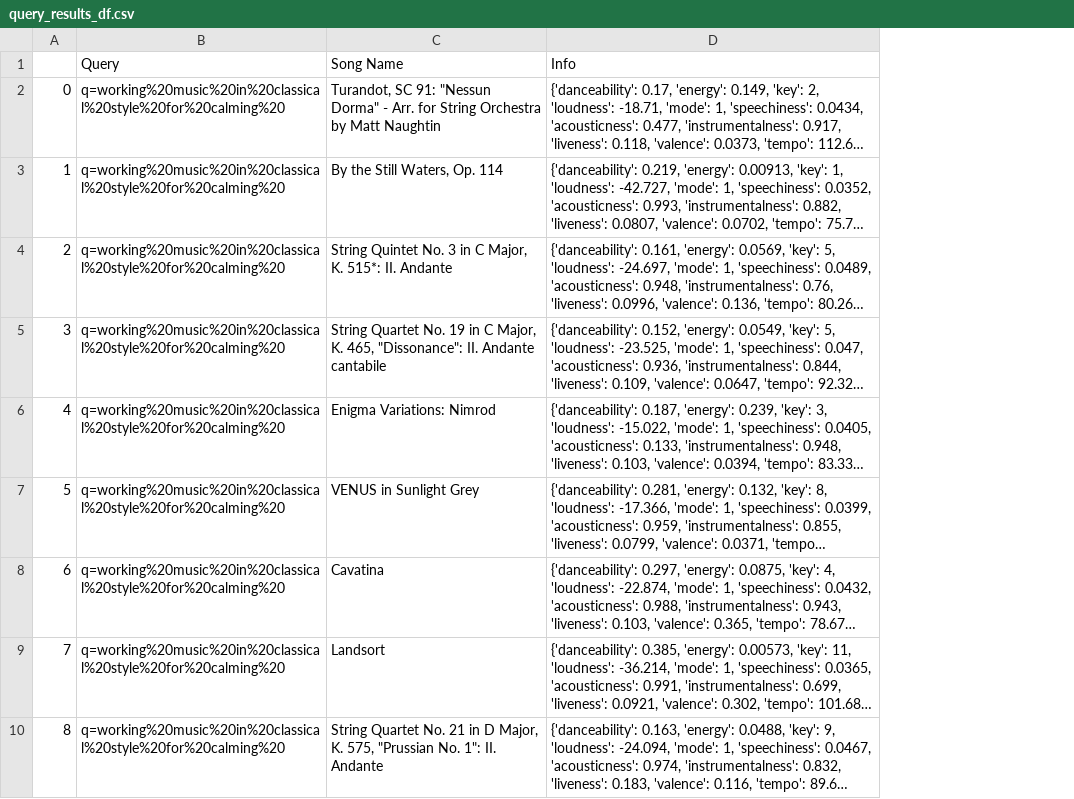
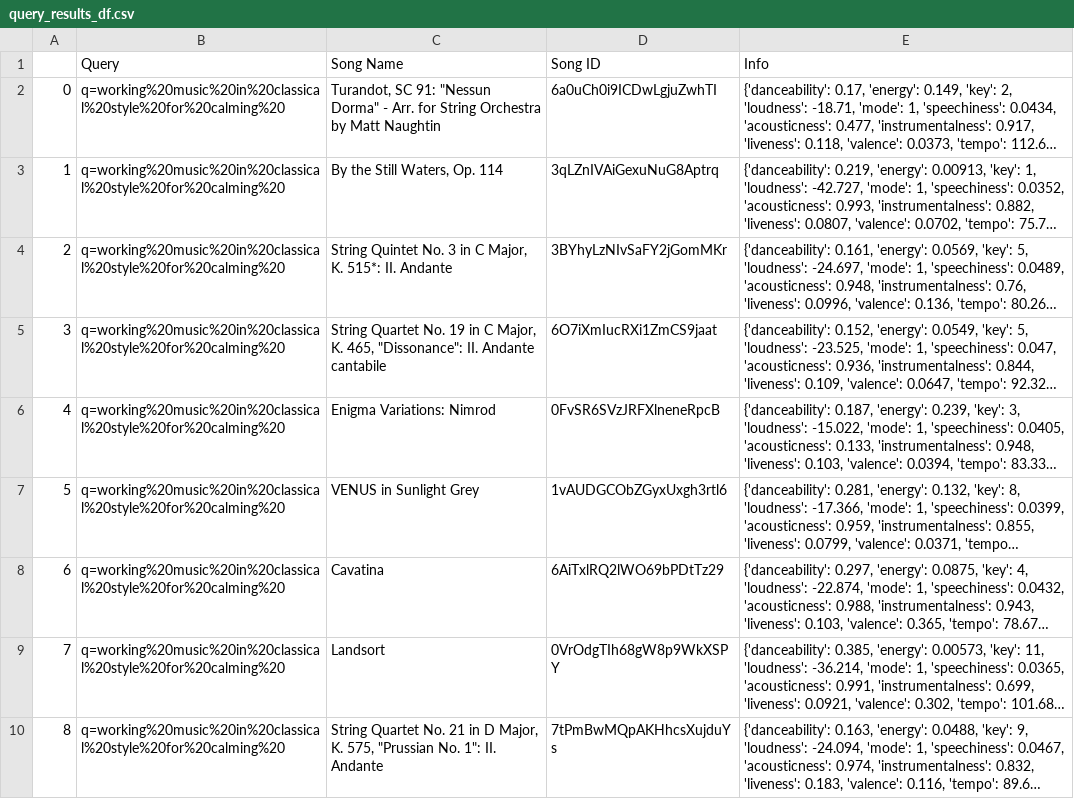
Before and after one commit to prasad1026ma/IS4200-Final-Project, a CSV file: query_results_df.csv, drawn as a sheet; only a part is shown; long unchanged cells end in …; the diff names each change by its address in the sheet, - before the commit and + after, or states it on an @@ line.

```diff
--- a/query_results_df.csv
+++ b/query_results_df.csv
+column D (Song ID), rows 2-10: 6a0uCh0i9ICDwLgjuZwhTI | 3qLZnIVAiGexuNuG8Aptrq | 3BYhyLzNIvSaFY2jGomMKr | 6O7iXmIucRXi1ZmCS9jaat | 0FvSR6SVzJRFXlneneRpcB | 1vAUDGCObZGyxUxgh3rtl6 | 6AiTxlRQ2lWO69bPDtTz29 | 0VrOdgTIh68gW8p9WkXSPY | 7tPmBwMQpAKHhcsXujduYs
```
Also changed, not shown: 1 other file.
